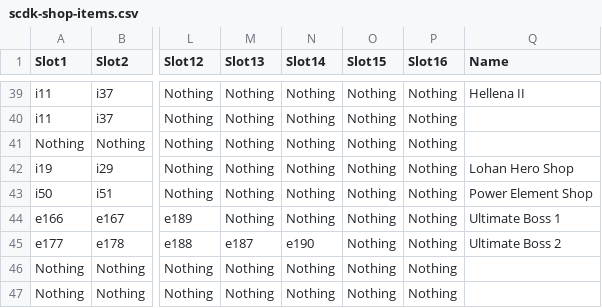
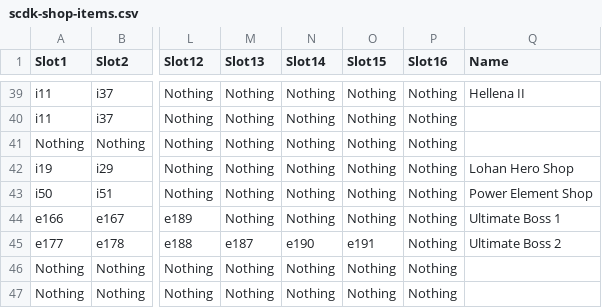
Before and after one commit to Zychronix/scdk-japan-demo-mod, a CSV file: mods/csvstat/Hell Mode/scdk-shop-items.csv, drawn as a sheet; only a part is shown, gaps mark what is left out; the diff names each change by its address in the sheet, - before the commit and + after, or states it on an @@ line.

```diff
--- a/mods/csvstat/Hell Mode/scdk-shop-items.csv
+++ b/mods/csvstat/Hell Mode/scdk-shop-items.csv
-O45 (Slot15): Nothing
+O45 (Slot15): e191
```
Also changed, not shown: mods/csvstat/Ultimate/scdk-ultimate.csv, 1 other file.
